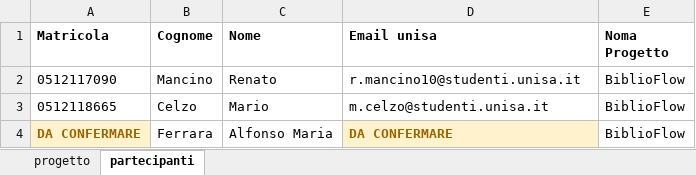
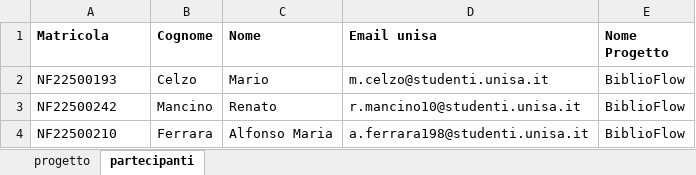
Before and after one commit to mariocelzo/biblioflow-app, an Excel workbook: deliverables/BiblioFlow-CR-BF-01-consegna-2026-10-13/02.Informazioni progetto ISTA - BiblioFlow.xlsx, sheet partecipanti, drawn as a sheet; values as stored, in another font and other column widths than the file's, no borders; removed rows and columns are numbered as before the commit, all else as after; the diff names each change by its address in the sheet, - before the commit and + after, or states it on an @@ line.

```diff
--- a/deliverables/BiblioFlow-CR-BF-01-consegna-2026-10-13/02.Informazioni progetto ISTA - BiblioFlow.xlsx (sheet partecipanti)
+++ b/deliverables/BiblioFlow-CR-BF-01-consegna-2026-10-13/02.Informazioni progetto ISTA - BiblioFlow.xlsx (sheet partecipanti)
-E1: Noma Progetto
+E1: Nome Progetto
-row 2: 0512117090 | Mancino | Renato | r.mancino10@studenti.unisa.it | BiblioFlow
-A2 (Matricola): 0512118665
+A2 (Matricola): NF22500193
+row 3: NF22500242 | Mancino | Renato | r.mancino10@studenti.unisa.it | BiblioFlow
-A4 (Matricola): DA CONFERMARE
+A4 (Matricola): NF22500210
@@ A4 fill: #FFF2CC → none, bold: on → off, text colour: #9C6500 → black @@
-D4 (Email unisa): DA CONFERMARE
+D4 (Email unisa): a.ferrara198@studenti.unisa.it
@@ D4 fill: #FFF2CC → none, bold: on → off, text colour: #9C6500 → black @@
```
Also changed, not shown: 3 other files.
